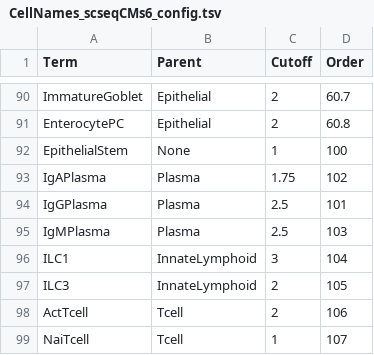
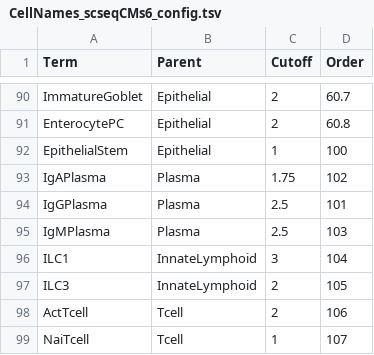
Before and after one commit to bedapub/besca, a TSV file: besca/datasets/genesets/CellNames_scseqCMs6_config.tsv, drawn as a sheet; only a part is shown, gaps mark what is left out.

```diff
--- a/besca/datasets/genesets/CellNames_scseqCMs6_config.tsv
+++ b/besca/datasets/genesets/CellNames_scseqCMs6_config.tsv
@@ -91,3 +91,3 @@ ImmatureGoblet	Epithelial	2	60.7
 EnterocytePC	Epithelial	2	60.8
-EpithelialStem	None	1	100
+EpithelialStem	Epithelial	1	100
 IgAPlasma	Plasma	1.75	102
```
Also changed, not shown: 1 other file.
